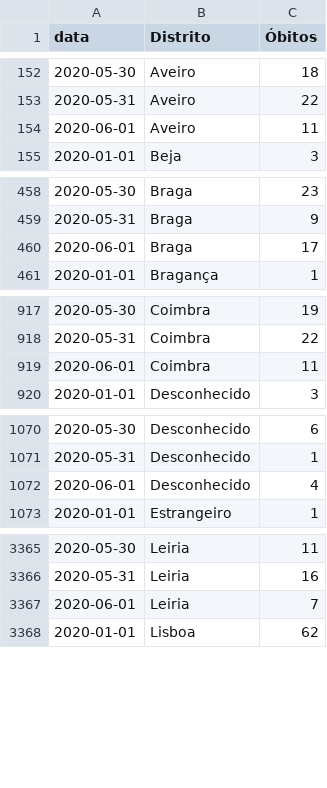
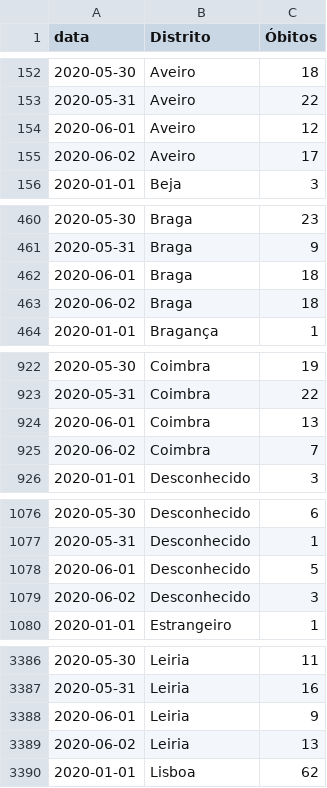
Before and after one commit to covid19pt/covid-19-pt-data, a CSV file: mortalidade_distritos_2020.csv, drawn as a sheet; only a part is shown, gaps mark what is left out; the diff covers the shown part only.

```diff
--- a/mortalidade_distritos_2020.csv
+++ b/mortalidade_distritos_2020.csv
@@ -153,3 +153,4 @@ data,Distrito,Óbitos
 2020-05-31,Aveiro,22
-2020-06-01,Aveiro,11
+2020-06-01,Aveiro,12
+2020-06-02,Aveiro,17
 2020-01-01,Beja,3
@@ -459,3 +461,4 @@ data,Distrito,Óbitos
 2020-05-31,Braga,9
-2020-06-01,Braga,17
+2020-06-01,Braga,18
+2020-06-02,Braga,18
 2020-01-01,Bragança,1
@@ -918,3 +923,4 @@ data,Distrito,Óbitos
 2020-05-31,Coimbra,22
-2020-06-01,Coimbra,11
+2020-06-01,Coimbra,13
+2020-06-02,Coimbra,7
 2020-01-01,Desconhecido,3
@@ -1071,3 +1077,4 @@ data,Distrito,Óbitos
 2020-05-31,Desconhecido,1
-2020-06-01,Desconhecido,4
+2020-06-01,Desconhecido,5
+2020-06-02,Desconhecido,3
 2020-01-01,Estrangeiro,1
@@ -3366,3 +3387,4 @@ data,Distrito,Óbitos
 2020-05-31,Leiria,16
-2020-06-01,Leiria,7
+2020-06-01,Leiria,9
+2020-06-02,Leiria,13
 2020-01-01,Lisboa,62
```
Also changed, not shown: 26 added rows and 5 edited cells elsewhere in this file, mortalidade.csv.
